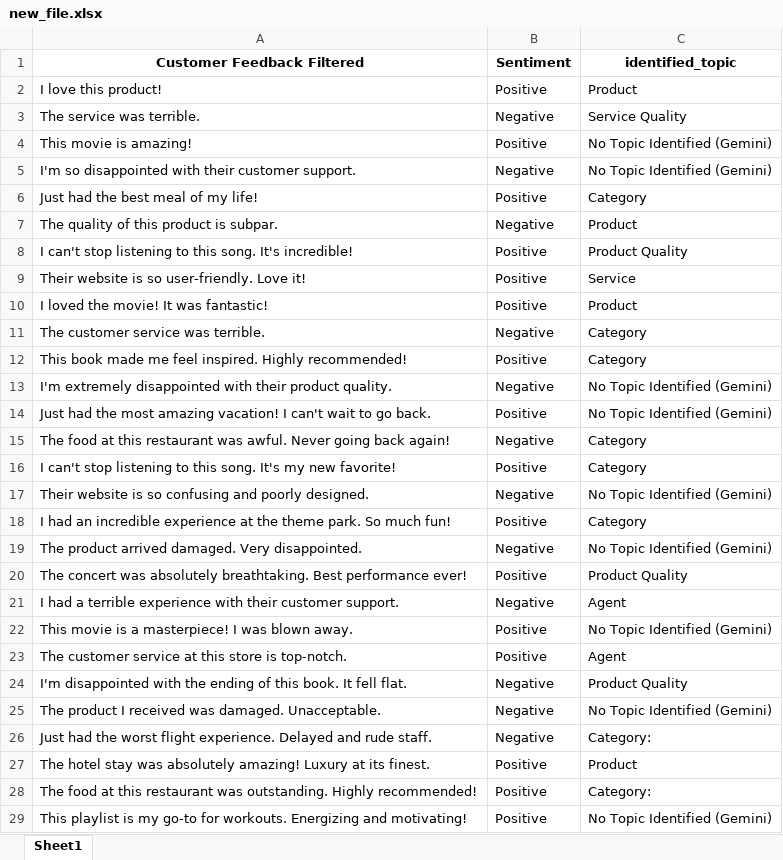
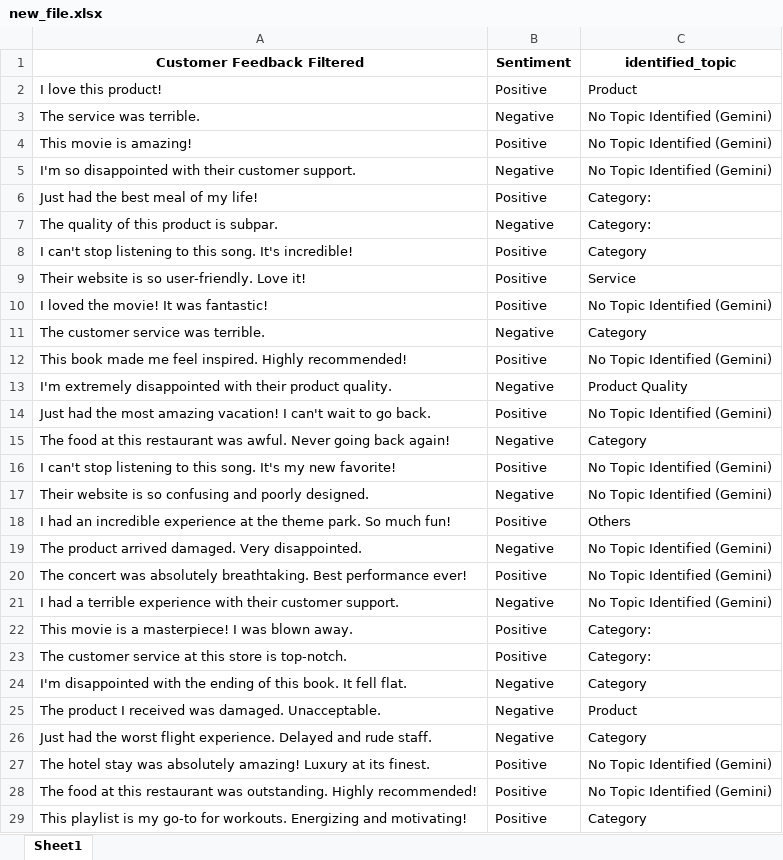
Before and after one commit to technovish/topic-modelling, an Excel workbook: new_file.xlsx, sheet Sheet1, drawn as a sheet; only a part is shown; values as stored, in another font and other column widths than the file's, no borders; the diff covers the shown part only; the diff names each change by its address in the sheet, - before the commit and + after, or states it on an @@ line.

```diff
--- a/new_file.xlsx (sheet Sheet1)
+++ b/new_file.xlsx (sheet Sheet1)
-C3 (identified_topic): Service Quality
+C3 (identified_topic): No Topic Identified (Gemini)
-C6 (identified_topic): Category
+C6 (identified_topic): Category:
-C7 (identified_topic): Product
+C7 (identified_topic): Category:
-C8 (identified_topic): Product Quality
+C8 (identified_topic): Category
-C10 (identified_topic): Product
+C10 (identified_topic): No Topic Identified (Gemini)
-C12 (identified_topic): Category
+C12 (identified_topic): No Topic Identified (Gemini)
-C13 (identified_topic): No Topic Identified (Gemini)
+C13 (identified_topic): Product Quality
-C16 (identified_topic): Category
+C16 (identified_topic): No Topic Identified (Gemini)
-C18 (identified_topic): Category
+C18 (identified_topic): Others
-C20 (identified_topic): Product Quality
+C20 (identified_topic): No Topic Identified (Gemini)
-C21 (identified_topic): Agent
+C21 (identified_topic): No Topic Identified (Gemini)
-C22 (identified_topic): No Topic Identified (Gemini)
+C22 (identified_topic): Category:
-C23 (identified_topic): Agent
+C23 (identified_topic): Category:
-C24 (identified_topic): Product Quality
+C24 (identified_topic): Category
-C25 (identified_topic): No Topic Identified (Gemini)
+C25 (identified_topic): Product
-C26 (identified_topic): Category:
+C26 (identified_topic): Category
-C27 (identified_topic): Product
+C27 (identified_topic): No Topic Identified (Gemini)
-C28 (identified_topic): Category:
+C28 (identified_topic): No Topic Identified (Gemini)
-C29 (identified_topic): No Topic Identified (Gemini)
+C29 (identified_topic): Category
```
Also changed, not shown: 133 edited cells elsewhere in this sheet, 8 other files.
